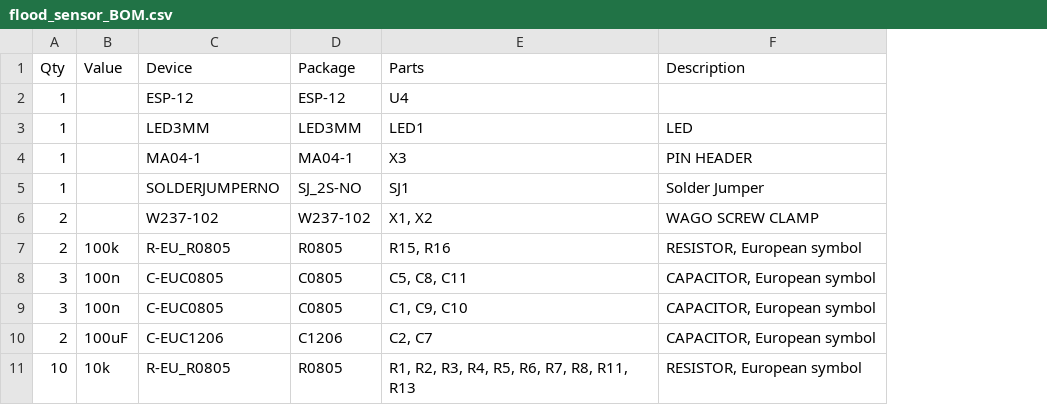
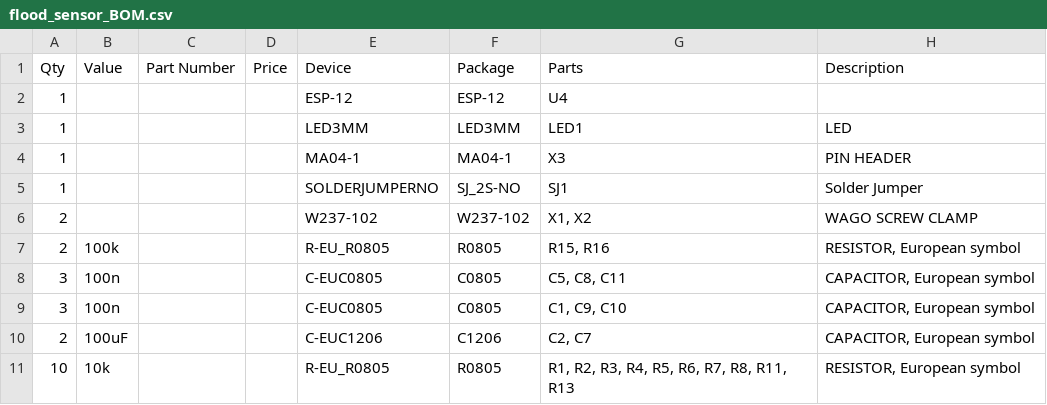
Before and after one commit to rubengr/flood_sensor, a CSV file: doc/flood_sensor_BOM.csv, drawn as a sheet; only a part is shown; the diff names each change by its address in the sheet, - before the commit and + after, or states it on an @@ line.

Commit message:
updated bom

```diff
--- a/doc/flood_sensor_BOM.csv
+++ b/doc/flood_sensor_BOM.csv
+column C (Part Number), empty
+column D (Price), empty
```
